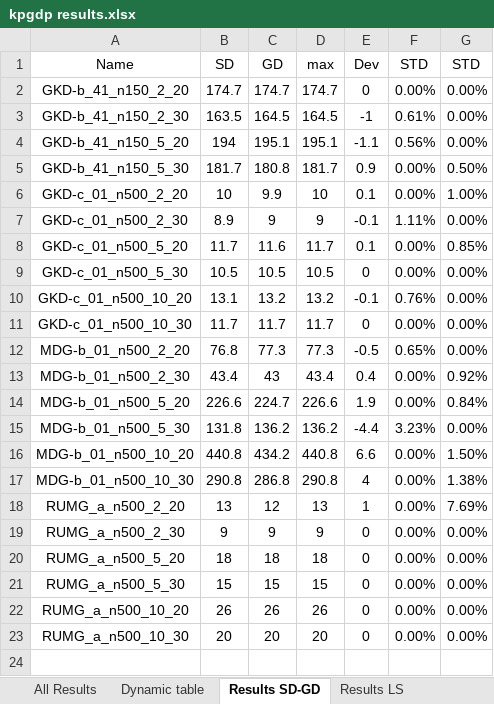
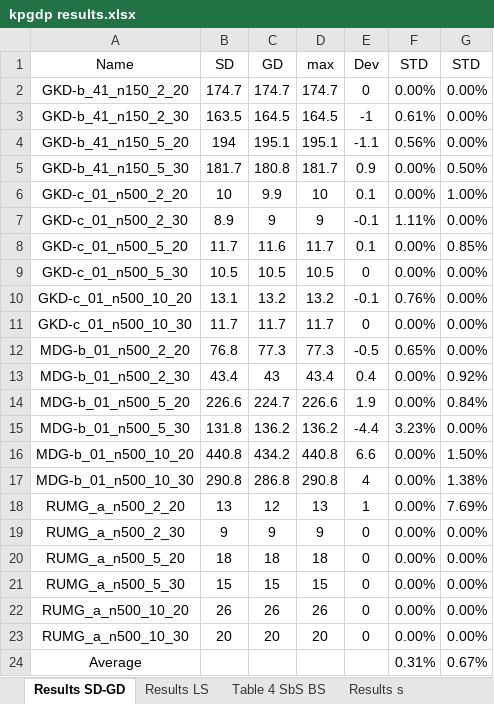
Before and after one commit to AntonioRUguina/KPGDP, an Excel workbook: kpgdp results.xlsx, sheet Results SD-GD, drawn as a sheet; values as stored, in another font and other column widths than the file's, no borders; the diff names each change by its address in the sheet, - before the commit and + after, or states it on an @@ line.

Commit message:
Formated results excel

```diff
--- a/kpgdp results.xlsx (sheet Results SD-GD)
+++ b/kpgdp results.xlsx (sheet Results SD-GD)
+row 24: Average |  |  |  |  | 0.31% | 0.67%
```
Also changed, not shown: sheet All Results, sheet Table 4 SbS BS, sheet Dynamic table, sheet Table 5 Results Grasp 60-180, sheet Results LS, sheet Results s, other sheet tabs, charts or pictures.
